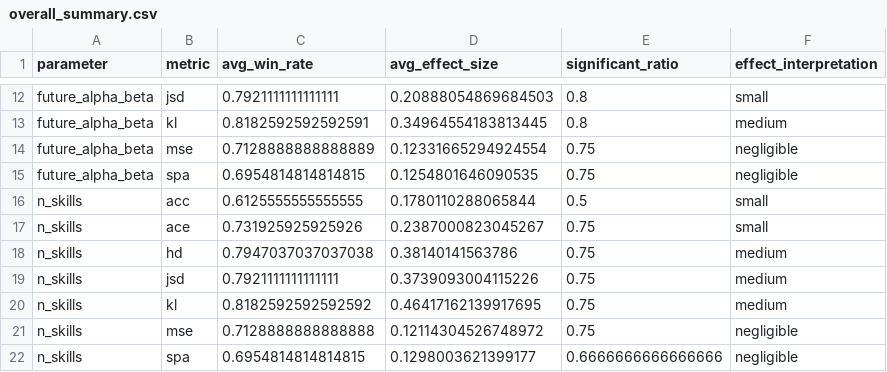
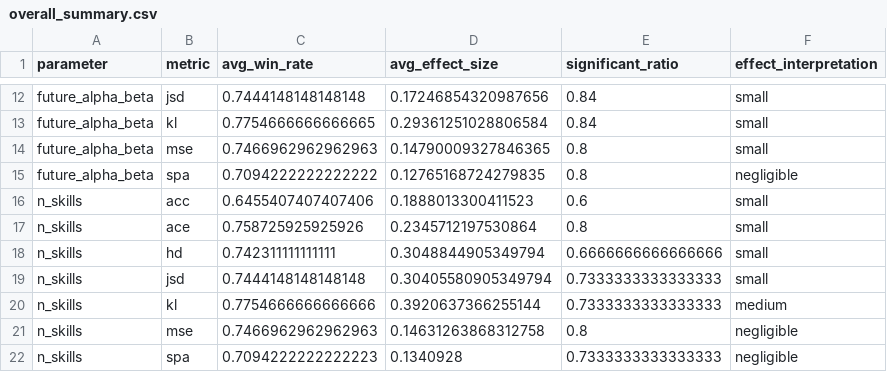
Before and after one commit to ryosukeaaaaa/master_research, a CSV file: analysis/synthetic/parameter_analysis/overall_summary.csv, drawn as a sheet; only a part is shown, gaps mark what is left out; the diff covers the shown part only; the diff names each change by its address in the sheet, - before the commit and + after, or states it on an @@ line.

```diff
--- a/analysis/synthetic/parameter_analysis/overall_summary.csv
+++ b/analysis/synthetic/parameter_analysis/overall_summary.csv
-C12 (avg_win_rate): 0.7921111111111111
+C12 (avg_win_rate): 0.7444148148148148
-D12 (avg_effect_size): 0.20888054869684503
+D12 (avg_effect_size): 0.17246854320987656
-E12:E13 (significant_ratio): 0.8
+E12:E13 (significant_ratio): 0.84
-C13 (avg_win_rate): 0.8182592592592591
+C13 (avg_win_rate): 0.7754666666666665
-D13 (avg_effect_size): 0.34964554183813445
+D13 (avg_effect_size): 0.29361251028806584
-F13 (effect_interpretation): medium
+F13 (effect_interpretation): small
-C14 (avg_win_rate): 0.7128888888888889
+C14 (avg_win_rate): 0.7466962962962963
-D14 (avg_effect_size): 0.12331665294924554
+D14 (avg_effect_size): 0.14790009327846365
-E14:E15 (significant_ratio): 0.75
+E14:E15 (significant_ratio): 0.8
-F14 (effect_interpretation): negligible
+F14 (effect_interpretation): small
-C15 (avg_win_rate): 0.6954814814814815
+C15 (avg_win_rate): 0.7094222222222222
-D15 (avg_effect_size): 0.1254801646090535
+D15 (avg_effect_size): 0.12765168724279835
-C16 (avg_win_rate): 0.6125555555555555
+C16 (avg_win_rate): 0.6455407407407406
-D16 (avg_effect_size): 0.1780110288065844
+D16 (avg_effect_size): 0.1888013300411523
-E16 (significant_ratio): 0.5
+E16 (significant_ratio): 0.6
-C17 (avg_win_rate): 0.731925925925926
+C17 (avg_win_rate): 0.758725925925926
-D17 (avg_effect_size): 0.2387000823045267
+D17 (avg_effect_size): 0.2345712197530864
-E17 (significant_ratio): 0.75
+E17 (significant_ratio): 0.8
-C18 (avg_win_rate): 0.7947037037037038
+C18 (avg_win_rate): 0.742311111111111
-D18 (avg_effect_size): 0.38140141563786
+D18 (avg_effect_size): 0.3048844905349794
-E18 (significant_ratio): 0.75
+E18 (significant_ratio): 0.6666666666666666
-F18:F19 (effect_interpretation): medium
+F18:F19 (effect_interpretation): small
-C19 (avg_win_rate): 0.7921111111111111
+C19 (avg_win_rate): 0.7444148148148148
-D19 (avg_effect_size): 0.3739093004115226
+D19 (avg_effect_size): 0.30405580905349794
-E19:E20 (significant_ratio): 0.75
+E19:E20 (significant_ratio): 0.7333333333333333
-C20 (avg_win_rate): 0.8182592592592592
+C20 (avg_win_rate): 0.7754666666666666
-D20 (avg_effect_size): 0.46417162139917695
+D20 (avg_effect_size): 0.3920637366255144
-C21 (avg_win_rate): 0.7128888888888888
+C21 (avg_win_rate): 0.7466962962962963
-D21 (avg_effect_size): 0.12114304526748972
+D21 (avg_effect_size): 0.14631263868312758
-E21 (significant_ratio): 0.75
+E21 (significant_ratio): 0.8
-C22 (avg_win_rate): 0.6954814814814815
+C22 (avg_win_rate): 0.7094222222222223
-D22 (avg_effect_size): 0.1298003621399177
+D22 (avg_effect_size): 0.1340928
-E22 (significant_ratio): 0.6666666666666666
+E22 (significant_ratio): 0.7333333333333333
```
Also changed, not shown: 78 edited cells elsewhere in this file, analysis/synthetic/parameter_analysis/parameter_n_students.csv, analysis/synthetic/parameter_analysis/parameter_smoothing.csv, 49 other files.
